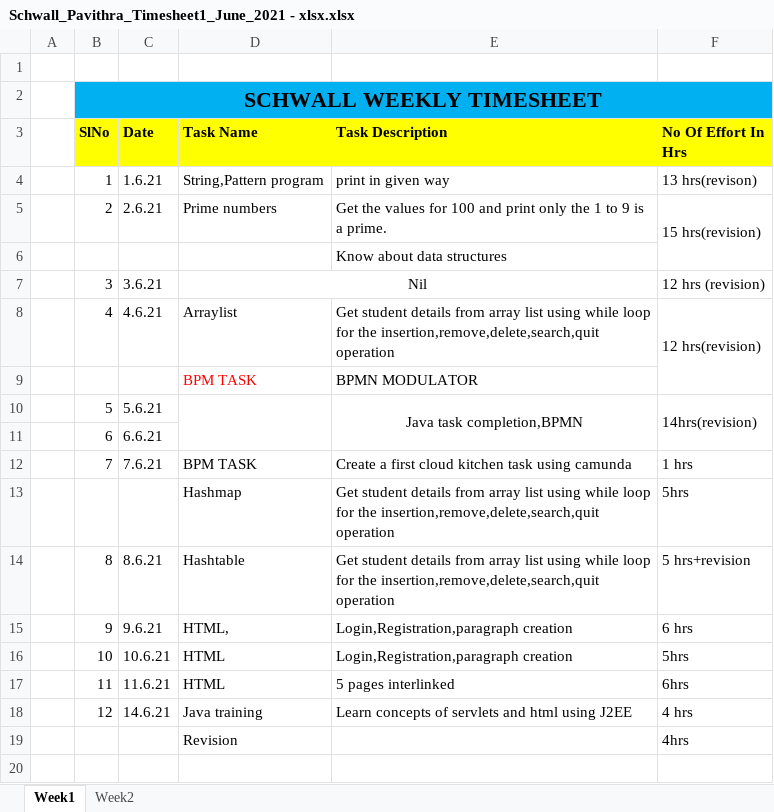
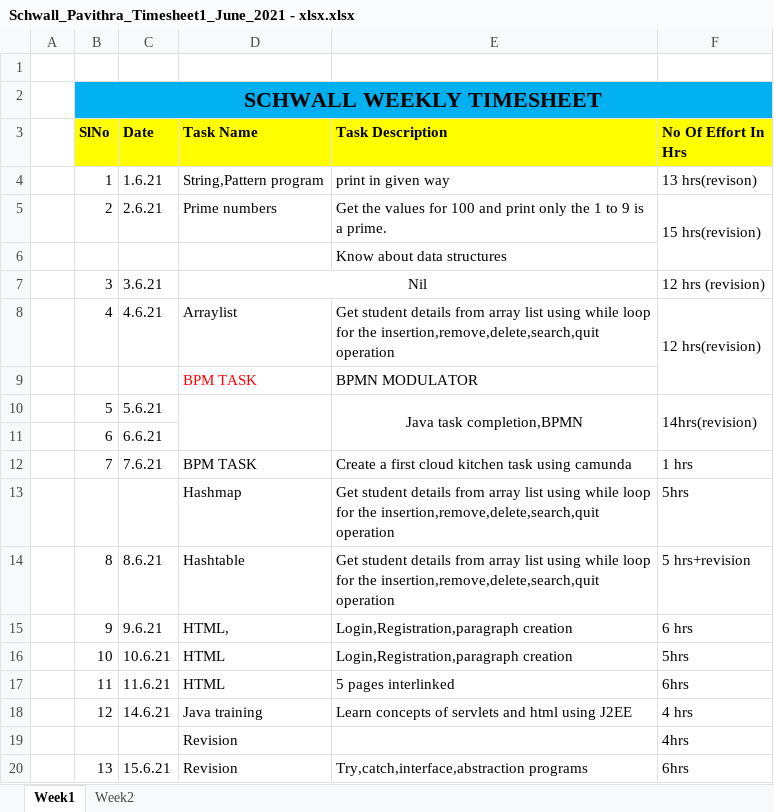
Before and after one commit to Surge-Technology/JavaTraining-Batch1, an Excel workbook: Pavithra/Timesheet/Schwall_Pavithra_Timesheet1_June_2021 - xlsx.xlsx, sheet Week1, drawn as a sheet; values as stored, in another font and other column widths than the file's, no borders; the diff names each change by its address in the sheet, - before the commit and + after, or states it on an @@ line.

Commit message:
TIME SHEET

```diff
--- a/Pavithra/Timesheet/Schwall_Pavithra_Timesheet1_June_2021 - xlsx.xlsx (sheet Week1)
+++ b/Pavithra/Timesheet/Schwall_Pavithra_Timesheet1_June_2021 - xlsx.xlsx (sheet Week1)
+row 20:  | 13 | 15.6.21 | Revision | Try,catch,interface,abstraction programs | 6hrs
```
